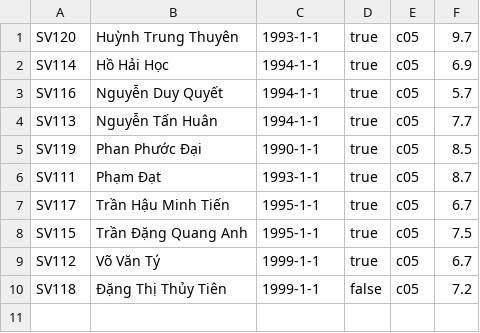
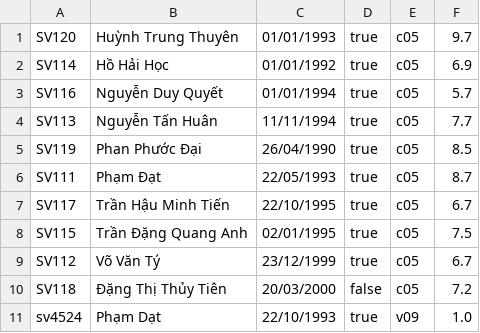
Before and after one commit to daiphanphuoc/C0522G1_PhanPhuocDai_Module02, a CSV file: jame/src/exercise/student_management_file/data/student.csv, drawn as a sheet.

```diff
--- a/jame/src/exercise/student_management_file/data/student.csv
+++ b/jame/src/exercise/student_management_file/data/student.csv
@@ -1,10 +1,11 @@
-SV120,Huỳnh Trung Thuyên,1993-1-1,true,c05,9.7
-SV114,Hồ Hải Học,1994-1-1,true,c05,6.9
-SV116,Nguyễn Duy Quyết,1994-1-1,true,c05,5.7
-SV113,Nguyễn Tấn Huân,1994-1-1,true,c05,7.7
-SV119,Phan Phước Đại,1990-1-1,true,c05,8.5
-SV111,Phạm Đạt,1993-1-1,true,c05,8.7
-SV117,Trần Hậu Minh Tiến,1995-1-1,true,c05,6.7
-SV115,Trần Đặng Quang Anh,1995-1-1,true,c05,7.5
-SV112,Võ Văn Tý,1999-1-1,true,c05,6.7
-SV118,Đặng Thị Thủy Tiên,1999-1-1,false,c05,7.2
+SV120,Huỳnh Trung Thuyên,01/01/1993,true,c05,9.7
+SV114,Hồ Hải Học,01/01/1992,true,c05,6.9
+SV116,Nguyễn Duy Quyết,01/01/1994,true,c05,5.7
+SV113,Nguyễn Tấn Huân,11/11/1994,true,c05,7.7
+SV119,Phan Phước Đại,26/04/1990,true,c05,8.5
+SV111,Phạm Đạt,22/05/1993,true,c05,8.7
+SV117,Trần Hậu Minh Tiến,22/10/1995,true,c05,6.7
+SV115,Trần Đặng Quang Anh,02/01/1995,true,c05,7.5
+SV112,Võ Văn Tý,23/12/1999,true,c05,6.7
+SV118,Đặng Thị Thủy Tiên,20/03/2000,false,c05,7.2
+sv4524,Phạm Dạt,22/10/1993,true,v09,1.0
```
Also changed, not shown: jame/src/exercise/student_management_file/data/teacher.csv, 29 other files.
